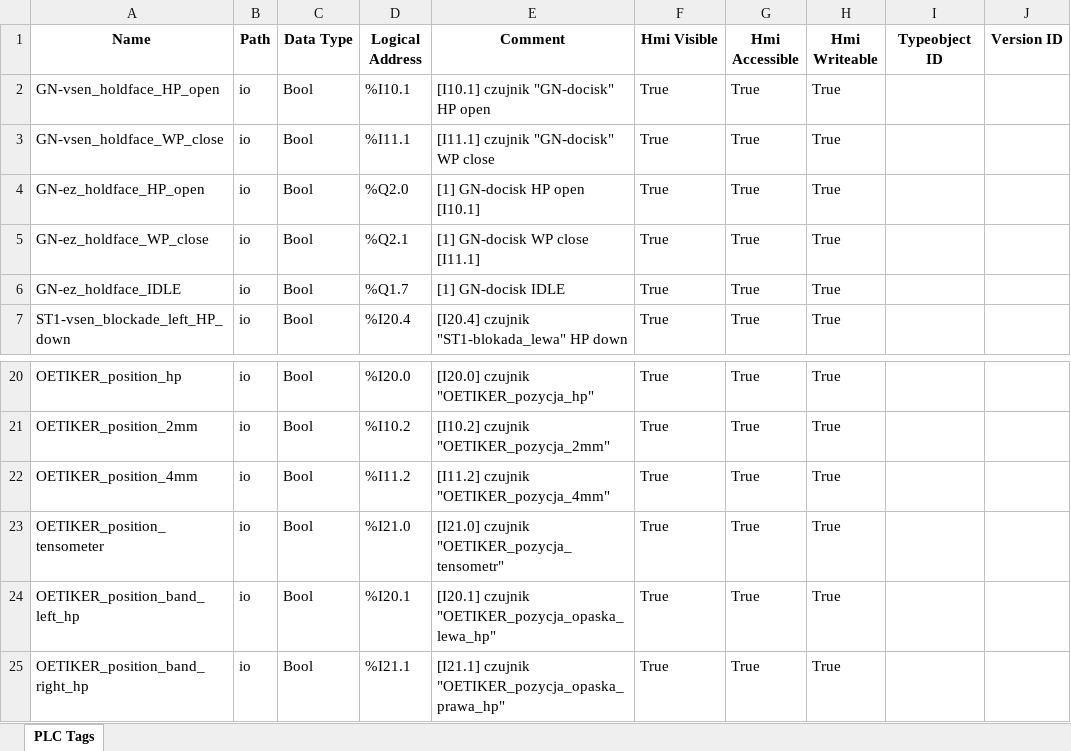
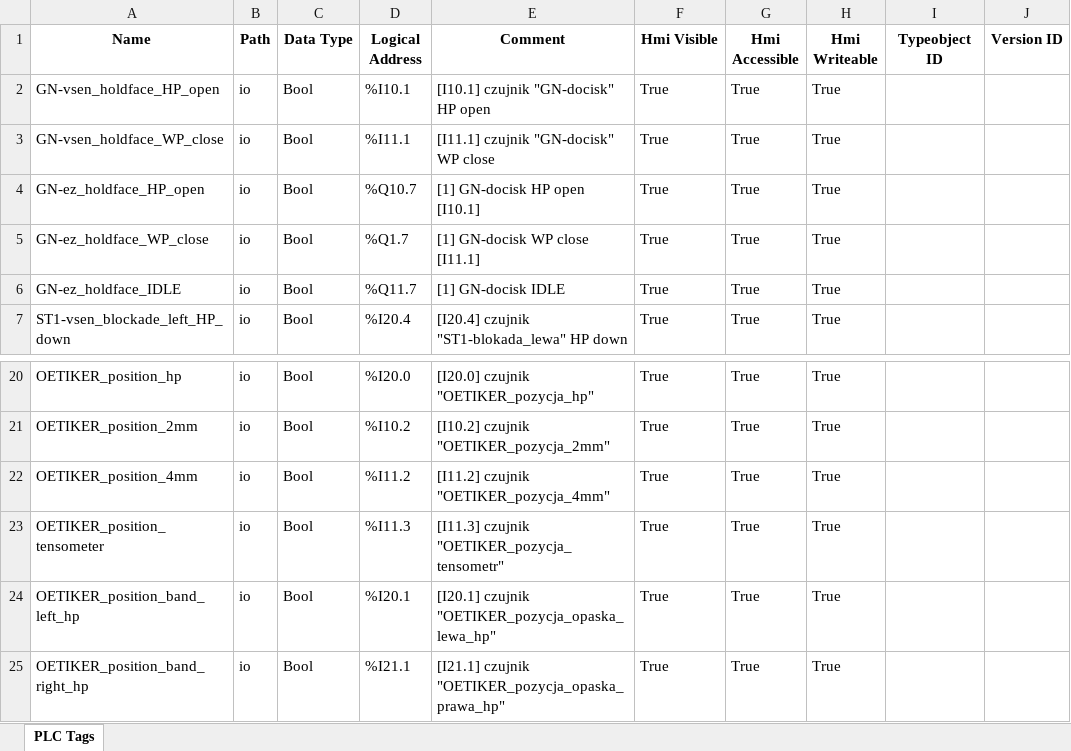
Before and after one commit to ravender83/generatoryS7, an Excel workbook: out/10_Tags.xlsx, sheet PLC Tags, drawn as a sheet; only a part is shown, gaps mark what is left out; values as stored, in another font and other column widths than the file's, no borders; the diff names each change by its address in the sheet, - before the commit and + after, or states it on an @@ line.

```diff
--- a/out/10_Tags.xlsx (sheet PLC Tags)
+++ b/out/10_Tags.xlsx (sheet PLC Tags)
-D4 (Logical Address): %Q2.0
+D4 (Logical Address): %Q10.7
-D5 (Logical Address): %Q2.1
+D5 (Logical Address): %Q1.7
-D6 (Logical Address): %Q1.7
+D6 (Logical Address): %Q11.7
-D23 (Logical Address): %I21.0
+D23 (Logical Address): %I11.3
-E23 (Comment): [I21.0] czujnik "OETIKER_pozycja_tensometr"
+E23 (Comment): [I11.3] czujnik "OETIKER_pozycja_tensometr"
```
Also changed, not shown: LK01.xlsx, 13 other files.
